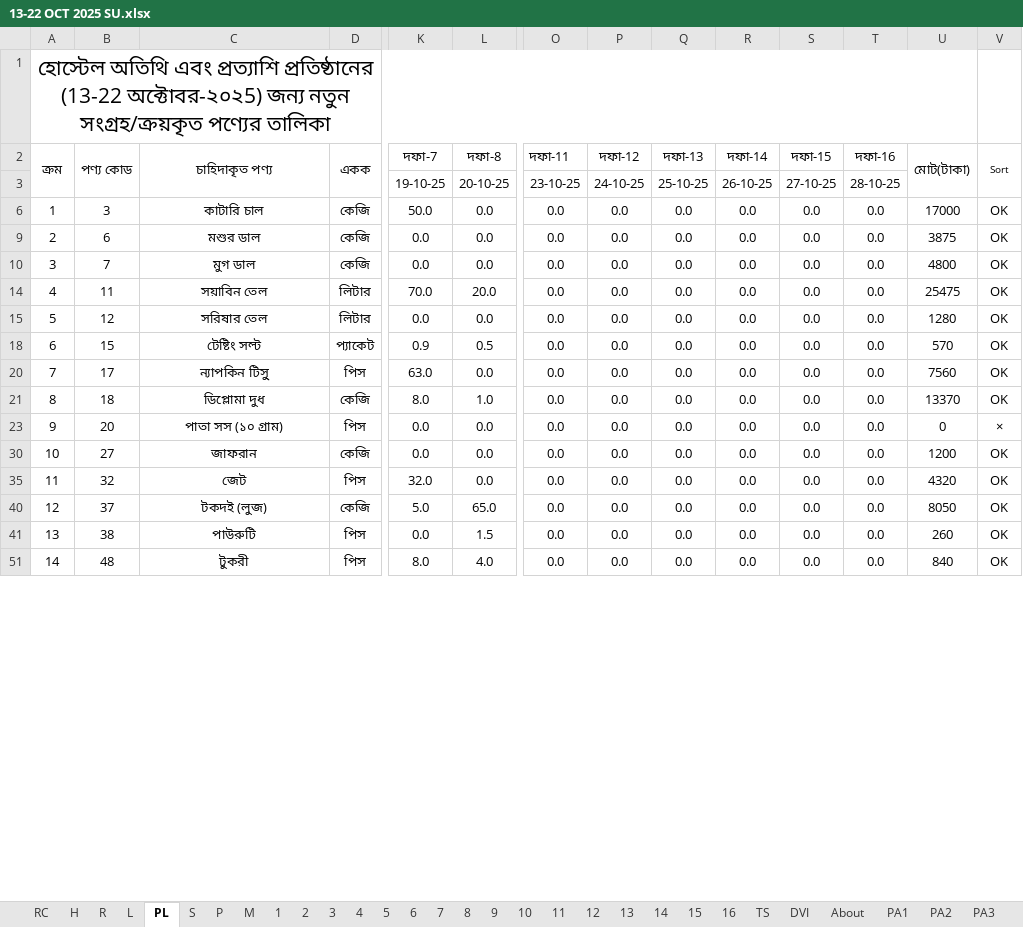
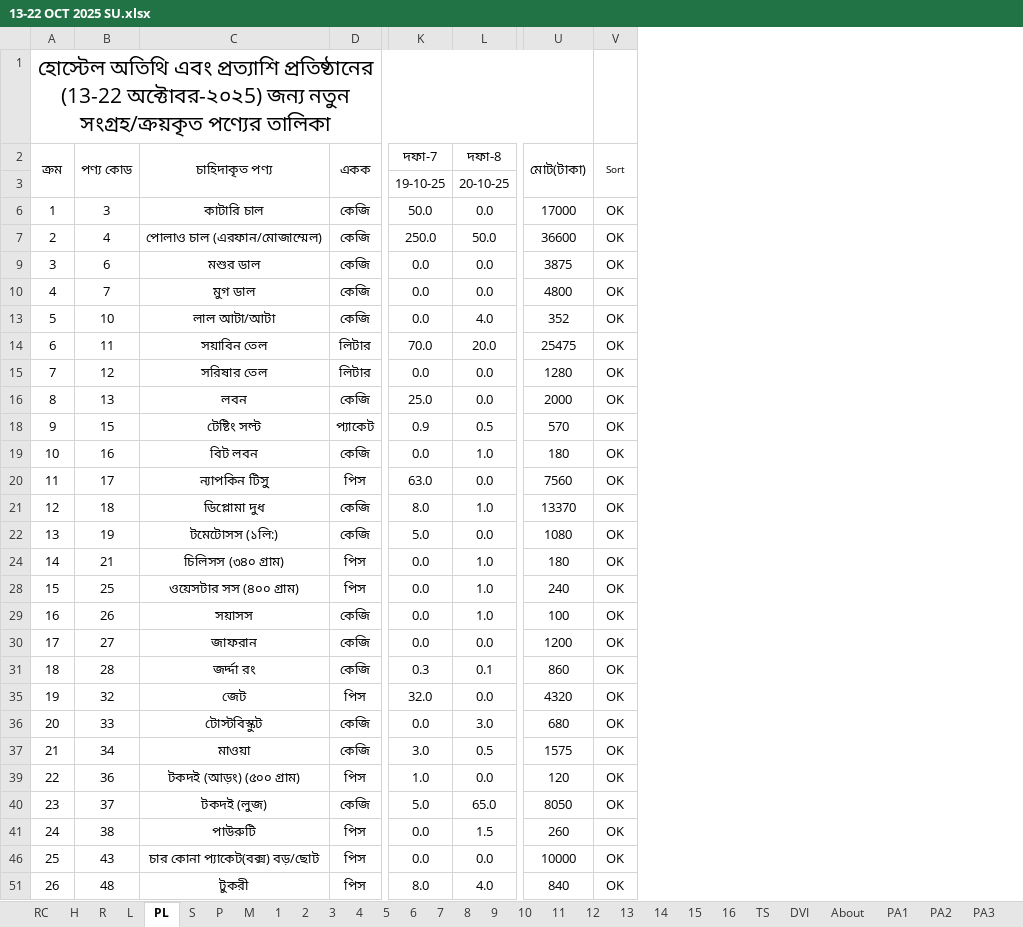
Before and after one commit to nshamim2026/office, an Excel workbook: Store/10-2025 STORE GH/13-22 OCT 2025/13-22 OCT 2025 SU.xlsx, sheet PL, drawn as a sheet; only a part is shown, gaps mark what is left out; values as stored, in another font and other column widths than the file's, no borders; conditional formats not drawn; removed rows and columns are numbered as before the commit, all else as after; rows hold the shown columns only; the diff covers the shown part only; the diff names each change by its address in the sheet, - before the commit and + after, or states it on an @@ line.

```diff
--- a/Store/10-2025 STORE GH/13-22 OCT 2025/13-22 OCT 2025 SU.xlsx (sheet PL)
+++ b/Store/10-2025 STORE GH/13-22 OCT 2025/13-22 OCT 2025 SU.xlsx (sheet PL)
@@ column O (দফা-11) hidden, rows 3-51: 23-10-25 | 0.0 | 0.0 | 0.0 | 0.0 | 0.0 | 0.0 | 0.0 | 0.0 | 0.0 | 0.0 | 0.0 | 0.0 | 0.0 | 0.0 @@
@@ column P (দফা-12) hidden, rows 3-51: 24-10-25 | 0.0 | 0.0 | 0.0 | 0.0 | 0.0 | 0.0 | 0.0 | 0.0 | 0.0 | 0.0 | 0.0 | 0.0 | 0.0 | 0.0 @@
@@ column Q (দফা-13) hidden, rows 3-51: 25-10-25 | 0.0 | 0.0 | 0.0 | 0.0 | 0.0 | 0.0 | 0.0 | 0.0 | 0.0 | 0.0 | 0.0 | 0.0 | 0.0 | 0.0 @@
@@ column R (দফা-14) hidden, rows 3-51: 26-10-25 | 0.0 | 0.0 | 0.0 | 0.0 | 0.0 | 0.0 | 0.0 | 0.0 | 0.0 | 0.0 | 0.0 | 0.0 | 0.0 | 0.0 @@
@@ column S (দফা-15) hidden, rows 3-51: 27-10-25 | 0.0 | 0.0 | 0.0 | 0.0 | 0.0 | 0.0 | 0.0 | 0.0 | 0.0 | 0.0 | 0.0 | 0.0 | 0.0 | 0.0 @@
@@ column T (দফা-16) hidden, rows 3-51: 28-10-25 | 0.0 | 0.0 | 0.0 | 0.0 | 0.0 | 0.0 | 0.0 | 0.0 | 0.0 | 0.0 | 0.0 | 0.0 | 0.0 | 0.0 @@
+row 7: 2 | 4 | পোলাও চাল (এরফান/মোজাম্মেল) | কেজি | 250.0 | 50.0 | 36600 | OK
@@ column A (ক্রম) renumbered between rows 9 and 253 @@
+row 13: 5 | 10 | লাল আটা/আটা | কেজি | 0.0 | 4.0 | 352 | OK
+row 16: 8 | 13 | লবন | কেজি | 25.0 | 0.0 | 2000 | OK
+row 19: 10 | 16 | বিট লবন | কেজি | 0.0 | 1.0 | 180 | OK
+row 22: 13 | 19 | টমেটোসস (১লি:) | কেজি | 5.0 | 0.0 | 1080 | OK
+row 24: 14 | 21 | চিলিসস (৩৪০ গ্রাম) | পিস | 0.0 | 1.0 | 180 | OK
-B28 (পণ্য কোড): 20
+B28 (পণ্য কোড): 25
-C28 (চাহিদাকৃত পণ্য): পাতা সস (১০ গ্রাম)
+C28 (চাহিদাকৃত পণ্য): ওয়েসটার সস (৪০০ গ্রাম)
-L28 (দফা-8): 0.0
+L28 (দফা-8): 1.0
-U28 (মোট(টাকা)): 0
+U28 (মোট(টাকা)): 240
-V28 (Sort): ×
+V28 (Sort): OK
+row 29: 16 | 26 | সয়াসস | কেজি | 0.0 | 1.0 | 100 | OK
+row 31: 18 | 28 | জর্দ্দা রং | কেজি | 0.3 | 0.1 | 860 | OK
+row 36: 20 | 33 | টোস্টবিস্কুট | কেজি | 0.0 | 3.0 | 680 | OK
+row 37: 21 | 34 | মাওয়া | কেজি | 3.0 | 0.5 | 1575 | OK
+row 39: 22 | 36 | টকদই (আড়ং) (৫০০ গ্রাম) | পিস | 1.0 | 0.0 | 120 | OK
+row 46: 25 | 43 | চার কোনা প্যাকেট(বক্স) বড়/ছোট | পিস | 0.0 | 0.0 | 10000 | OK
```
Also changed, not shown: 15 added rows, 11 removed rows and 47 edited cells elsewhere in this sheet, sheet R, sheet S, sheet L, sheet PA2, sheet H, sheet PA7, 12 more sheets, formulas that keep their value, hidden cells, 1 other file.
